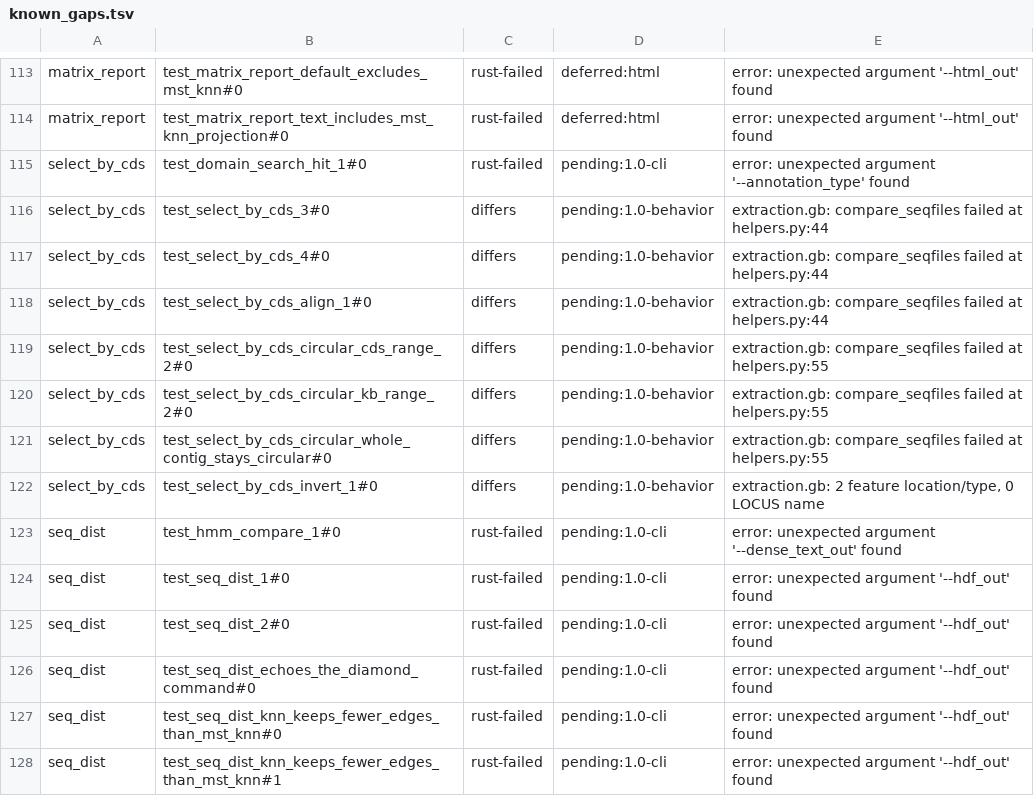
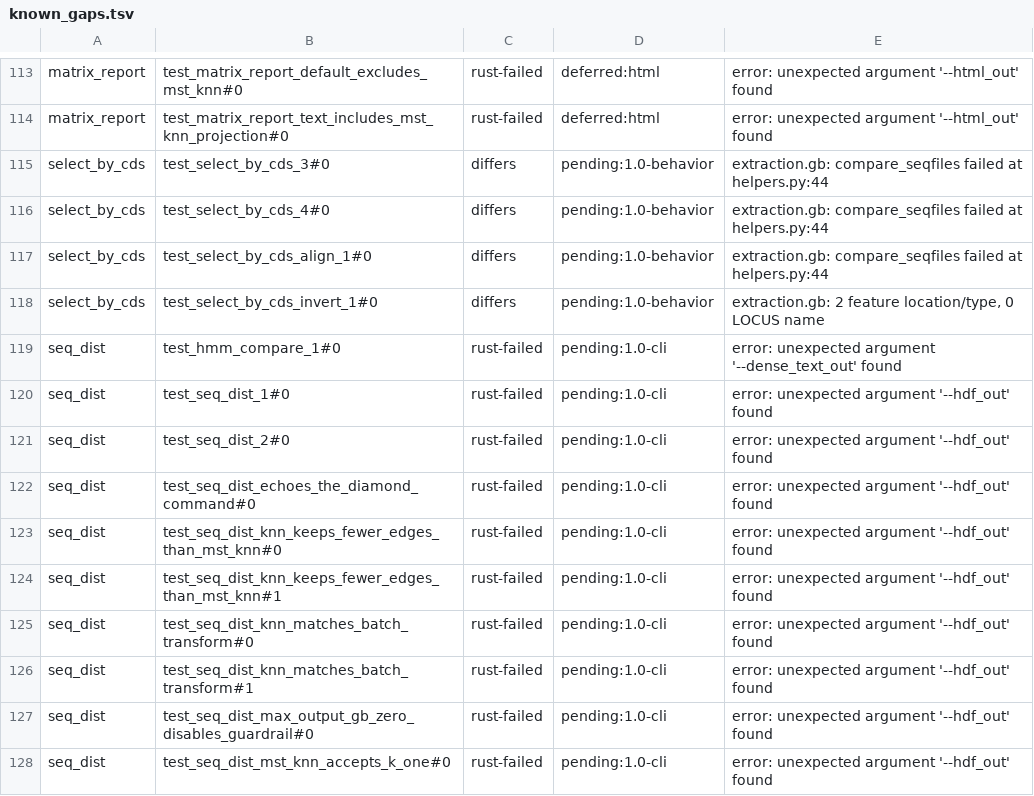
Before and after one commit to nebiolabs/domainatoredux, a TSV file: scripts/parity/known_gaps.tsv, drawn as a sheet; only a part is shown, gaps mark what is left out; the shorter side is filled out with more unchanged rows.

```diff
--- a/scripts/parity/known_gaps.tsv
+++ b/scripts/parity/known_gaps.tsv
@@ -114,3 +114,2 @@ matrix_report	test_matrix_report_default_excludes_mst_knn#0	rust-failed	deferred
 matrix_report	test_matrix_report_text_includes_mst_knn_projection#0	rust-failed	deferred:html	error: unexpected argument '--html_out' found
-select_by_cds	test_domain_search_hit_1#0	rust-failed	pending:1.0-cli	error: unexpected argument '--annotation_type' found
 select_by_cds	test_select_by_cds_3#0	differs	pending:1.0-behavior	extraction.gb: compare_seqfiles failed at helpers.py:44
@@ -118,5 +117,2 @@ select_by_cds	test_select_by_cds_4#0	differs	pending:1.0-behavior	extraction.gb:
 select_by_cds	test_select_by_cds_align_1#0	differs	pending:1.0-behavior	extraction.gb: compare_seqfiles failed at helpers.py:44
-select_by_cds	test_select_by_cds_circular_cds_range_2#0	differs	pending:1.0-behavior	extraction.gb: compare_seqfiles failed at helpers.py:55
-select_by_cds	test_select_by_cds_circular_kb_range_2#0	differs	pending:1.0-behavior	extraction.gb: compare_seqfiles failed at helpers.py:55
-select_by_cds	test_select_by_cds_circular_whole_contig_stays_circular#0	differs	pending:1.0-behavior	extraction.gb: compare_seqfiles failed at helpers.py:55
 select_by_cds	test_select_by_cds_invert_1#0	differs	pending:1.0-behavior	extraction.gb: 2 feature location/type, 0 LOCUS name
```
Also changed, not shown: scripts/parity/manifest_allowlist.tsv, 20 other files.
